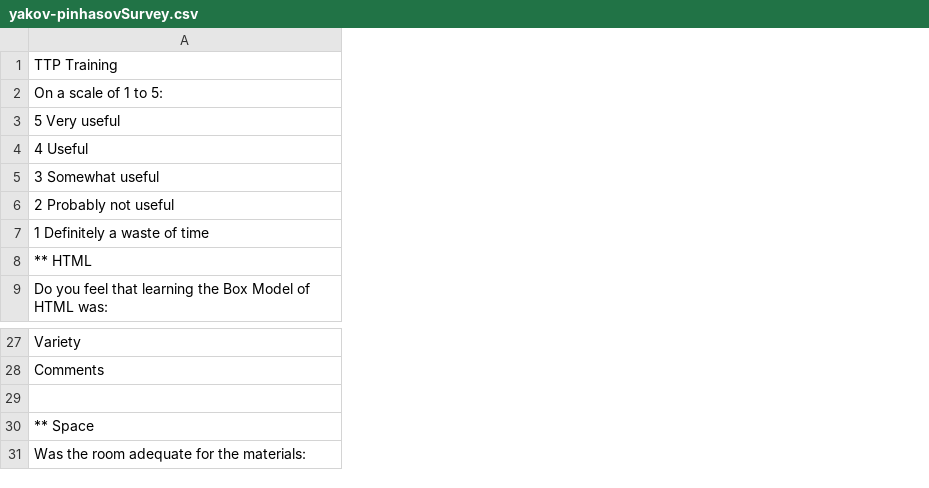
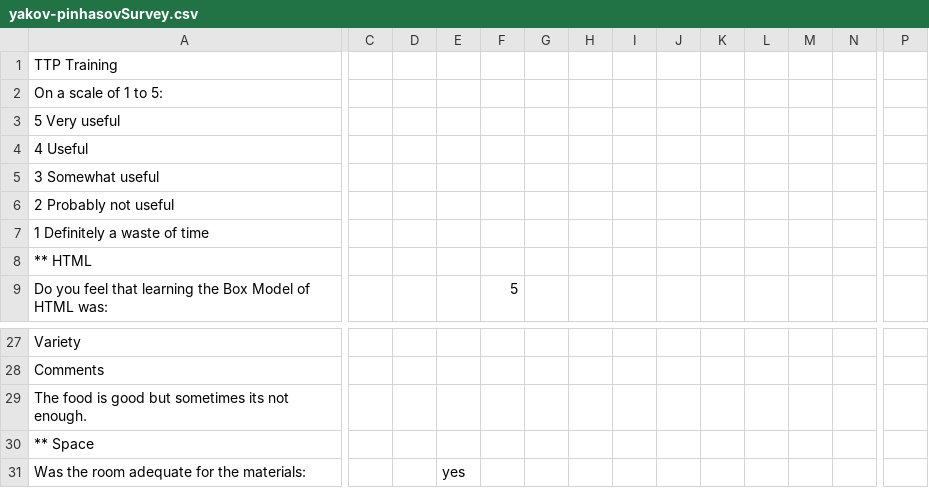
Before and after one commit to EvanMisshula/residentSurvey, a CSV file: residents/Sp2016/yakov-pinhasov/yakov-pinhasovSurvey.csv, drawn as a sheet; only a part is shown, gaps mark what is left out; the diff covers the shown part only; the diff names each change by its address in the sheet, - before the commit and + after, or states it on an @@ line.

Commit message:
closes #137

```diff
--- a/residents/Sp2016/yakov-pinhasov/yakov-pinhasovSurvey.csv
+++ b/residents/Sp2016/yakov-pinhasov/yakov-pinhasovSurvey.csv
+column C, empty
+column D, empty
+column E, row 31: yes
+column F, row 9: 5
+column G, empty
+column H, empty
+column I, empty
+column J, empty
+column K, empty
+column L, empty
+column M, empty
+column N, empty
+column P, empty
-A29: (empty)
+A29: The food is good but sometimes its not enough.
```
Also changed, not shown: 1 added column elsewhere in this file.
